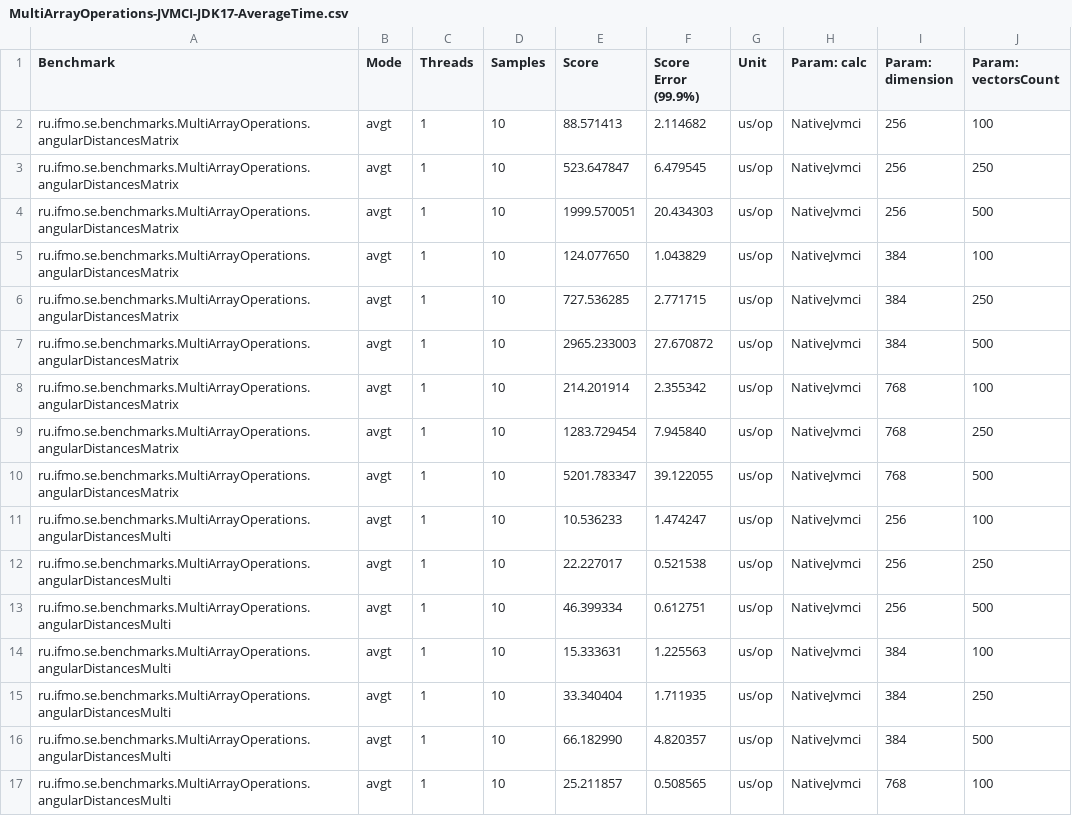
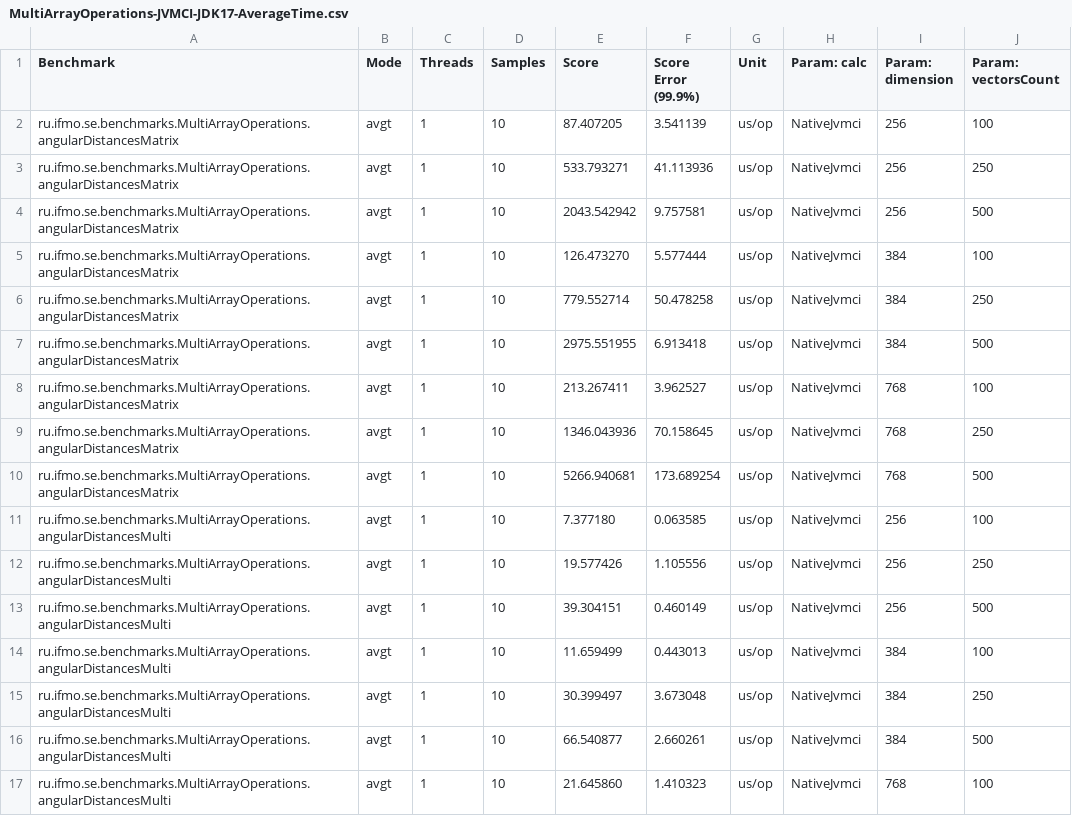
Before and after one commit to nikita-tomilov/vector-vapi-jni-jvmci-panama, a CSV file: MultiArrayOperations-JVMCI-JDK17-AverageTime.csv, drawn as a sheet; only a part is shown; the diff covers the shown part only.

```diff
--- a/MultiArrayOperations-JVMCI-JDK17-AverageTime.csv
+++ b/MultiArrayOperations-JVMCI-JDK17-AverageTime.csv
@@ -1,17 +1,17 @@
 "Benchmark","Mode","Threads","Samples","Score","Score Error (99.9%)","Unit","Param: calc","Param: dimension","Param: vectorsCount"
-"ru.ifmo.se.benchmarks.MultiArrayOperations.angularDistancesMatrix","avgt",1,10,88.571413,2.114682,"us/op",NativeJvmci,256,100
-"ru.ifmo.se.benchmarks.MultiArrayOperations.angularDistancesMatrix","avgt",1,10,523.647847,6.479545,"us/op",NativeJvmci,256,250
-"ru.ifmo.se.benchmarks.MultiArrayOperations.angularDistancesMatrix","avgt",1,10,1999.570051,20.434303,"us/op",NativeJvmci,256,500
-"ru.ifmo.se.benchmarks.MultiArrayOperations.angularDistancesMatrix","avgt",1,10,124.077650,1.043829,"us/op",NativeJvmci,384,100
-"ru.ifmo.se.benchmarks.MultiArrayOperations.angularDistancesMatrix","avgt",1,10,727.536285,2.771715,"us/op",NativeJvmci,384,250
-"ru.ifmo.se.benchmarks.MultiArrayOperations.angularDistancesMatrix","avgt",1,10,2965.233003,27.670872,"us/op",NativeJvmci,384,500
-"ru.ifmo.se.benchmarks.MultiArrayOperations.angularDistancesMatrix","avgt",1,10,214.201914,2.355342,"us/op",NativeJvmci,768,100
-"ru.ifmo.se.benchmarks.MultiArrayOperations.angularDistancesMatrix","avgt",1,10,1283.729454,7.945840,"us/op",NativeJvmci,768,250
-"ru.ifmo.se.benchmarks.MultiArrayOperations.angularDistancesMatrix","avgt",1,10,5201.783347,39.122055,"us/op",NativeJvmci,768,500
-"ru.ifmo.se.benchmarks.MultiArrayOperations.angularDistancesMulti","avgt",1,10,10.536233,1.474247,"us/op",NativeJvmci,256,100
-"ru.ifmo.se.benchmarks.MultiArrayOperations.angularDistancesMulti","avgt",1,10,22.227017,0.521538,"us/op",NativeJvmci,256,250
-"ru.ifmo.se.benchmarks.MultiArrayOperations.angularDistancesMulti","avgt",1,10,46.399334,0.612751,"us/op",NativeJvmci,256,500
-"ru.ifmo.se.benchmarks.MultiArrayOperations.angularDistancesMulti","avgt",1,10,15.333631,1.225563,"us/op",NativeJvmci,384,100
-"ru.ifmo.se.benchmarks.MultiArrayOperations.angularDistancesMulti","avgt",1,10,33.340404,1.711935,"us/op",NativeJvmci,384,250
-"ru.ifmo.se.benchmarks.MultiArrayOperations.angularDistancesMulti","avgt",1,10,66.182990,4.820357,"us/op",NativeJvmci,384,500
-"ru.ifmo.se.benchmarks.MultiArrayOperations.angularDistancesMulti","avgt",1,10,25.211857,0.508565,"us/op",NativeJvmci,768,100
+"ru.ifmo.se.benchmarks.MultiArrayOperations.angularDistancesMatrix","avgt",1,10,87.407205,3.541139,"us/op",NativeJvmci,256,100
+"ru.ifmo.se.benchmarks.MultiArrayOperations.angularDistancesMatrix","avgt",1,10,533.793271,41.113936,"us/op",NativeJvmci,256,250
+"ru.ifmo.se.benchmarks.MultiArrayOperations.angularDistancesMatrix","avgt",1,10,2043.542942,9.757581,"us/op",NativeJvmci,256,500
+"ru.ifmo.se.benchmarks.MultiArrayOperations.angularDistancesMatrix","avgt",1,10,126.473270,5.577444,"us/op",NativeJvmci,384,100
+"ru.ifmo.se.benchmarks.MultiArrayOperations.angularDistancesMatrix","avgt",1,10,779.552714,50.478258,"us/op",NativeJvmci,384,250
+"ru.ifmo.se.benchmarks.MultiArrayOperations.angularDistancesMatrix","avgt",1,10,2975.551955,6.913418,"us/op",NativeJvmci,384,500
+"ru.ifmo.se.benchmarks.MultiArrayOperations.angularDistancesMatrix","avgt",1,10,213.267411,3.962527,"us/op",NativeJvmci,768,100
+"ru.ifmo.se.benchmarks.MultiArrayOperations.angularDistancesMatrix","avgt",1,10,1346.043936,70.158645,"us/op",NativeJvmci,768,250
+"ru.ifmo.se.benchmarks.MultiArrayOperations.angularDistancesMatrix","avgt",1,10,5266.940681,173.689254,"us/op",NativeJvmci,768,500
+"ru.ifmo.se.benchmarks.MultiArrayOperations.angularDistancesMulti","avgt",1,10,7.377180,0.063585,"us/op",NativeJvmci,256,100
+"ru.ifmo.se.benchmarks.MultiArrayOperations.angularDistancesMulti","avgt",1,10,19.577426,1.105556,"us/op",NativeJvmci,256,250
+"ru.ifmo.se.benchmarks.MultiArrayOperations.angularDistancesMulti","avgt",1,10,39.304151,0.460149,"us/op",NativeJvmci,256,500
+"ru.ifmo.se.benchmarks.MultiArrayOperations.angularDistancesMulti","avgt",1,10,11.659499,0.443013,"us/op",NativeJvmci,384,100
+"ru.ifmo.se.benchmarks.MultiArrayOperations.angularDistancesMulti","avgt",1,10,30.399497,3.673048,"us/op",NativeJvmci,384,250
+"ru.ifmo.se.benchmarks.MultiArrayOperations.angularDistancesMulti","avgt",1,10,66.540877,2.660261,"us/op",NativeJvmci,384,500
+"ru.ifmo.se.benchmarks.MultiArrayOperations.angularDistancesMulti","avgt",1,10,21.645860,1.410323,"us/op",NativeJvmci,768,100
```
Also changed, not shown: 58 edited cells elsewhere in this file, MultiArrayOperations-JDK22-AverageTime.csv, SingleArrayOperations-JDK22-AverageTime.csv, 7 other files.
